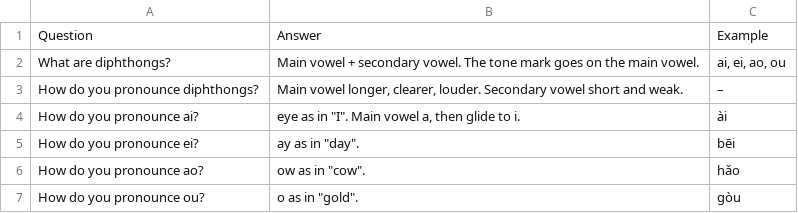
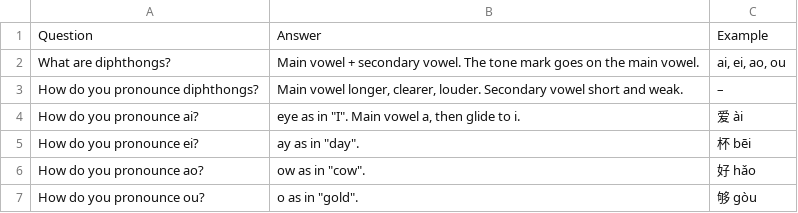
Before and after one commit to Waldmann-dev/Anki-Chinesisch, a TSV file: Chinese/00. Pinyin/08. Diphthongs/cards.tsv, drawn as a sheet.

Commit message:
Example: Chinese char + Pinyin: Chinese/00. Pinyin/08. Diphthongs/cards.tsv

```diff
--- a/Chinese/00. Pinyin/08. Diphthongs/cards.tsv
+++ b/Chinese/00. Pinyin/08. Diphthongs/cards.tsv
@@ -3,5 +3,5 @@ What are diphthongs?	Main vowel + secondary vowel. The tone mark goes on the mai
 How do you pronounce diphthongs?	Main vowel longer, clearer, louder. Secondary vowel short and weak.	–
-How do you pronounce ai?	"eye" as in "I". Main vowel a, then glide to i.	ài
-How do you pronounce ei?	"ay" as in "day".	bēi
-How do you pronounce ao?	"ow" as in "cow".	hǎo
-How do you pronounce ou?	"o" as in "gold".	gòu
+How do you pronounce ai?	"eye as in ""I"". Main vowel a, then glide to i."	爱 ài
+How do you pronounce ei?	"ay as in ""day""."	杯 bēi
+How do you pronounce ao?	"ow as in ""cow""."	好 hǎo
+How do you pronounce ou?	"o as in ""gold""."	够 gòu
```
